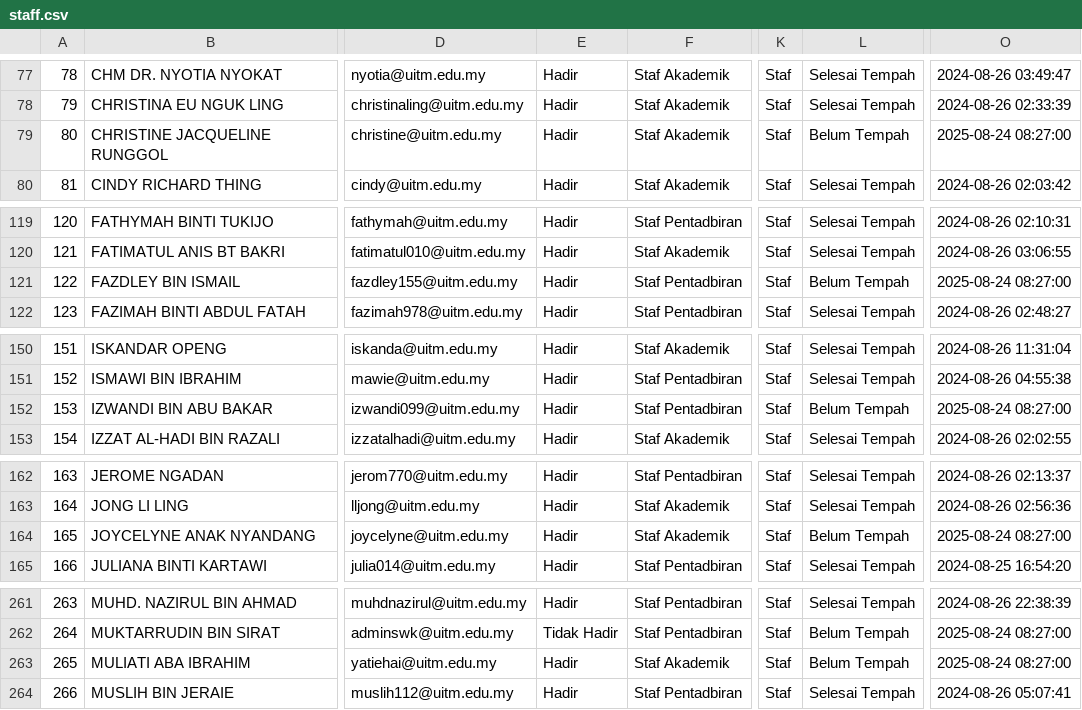
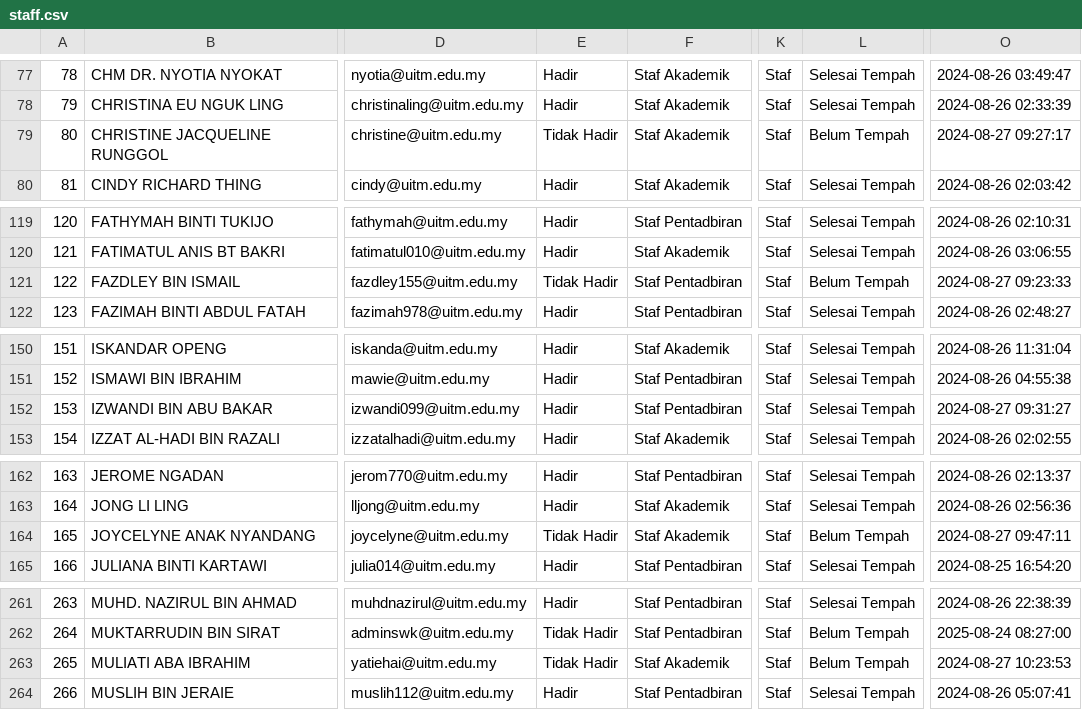
Before and after one commit to hazimah-uitm/BookMySpot, a CSV file: Attendance-Data/data-27082024/staff.csv, drawn as a sheet; only a part is shown, gaps mark what is left out; the diff covers the shown part only; the diff names each change by its address in the sheet, - before the commit and + after, or states it on an @@ line.

Commit message:
update data

```diff
--- a/Attendance-Data/data-27082024/staff.csv
+++ b/Attendance-Data/data-27082024/staff.csv
-E79: Hadir
+E79: Tidak Hadir
-O79: 2025-08-24 08:27:00
+O79: 2024-08-27 09:27:17
-E121: Hadir
+E121: Tidak Hadir
-O121: 2025-08-24 08:27:00
+O121: 2024-08-27 09:23:33
-L152: Belum Tempah
+L152: Selesai Tempah
-O152: 2025-08-24 08:27:00
+O152: 2024-08-27 09:31:27
-E164: Hadir
+E164: Tidak Hadir
-O164: 2025-08-24 08:27:00
+O164: 2024-08-27 09:47:11
-E263: Hadir
+E263: Tidak Hadir
-O263: 2025-08-24 08:27:00
+O263: 2024-08-27 10:23:53
```
Also changed, not shown: 8 edited cells elsewhere in this file, Attendance-Data/data-27082024/tables.csv, 2 other files.
